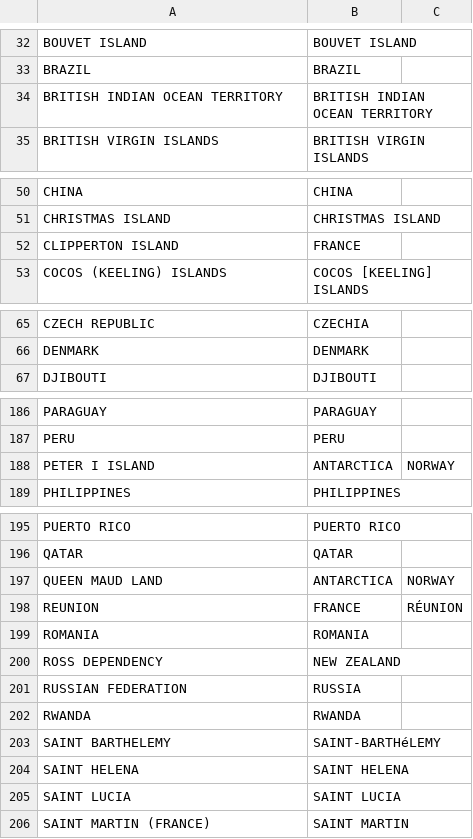
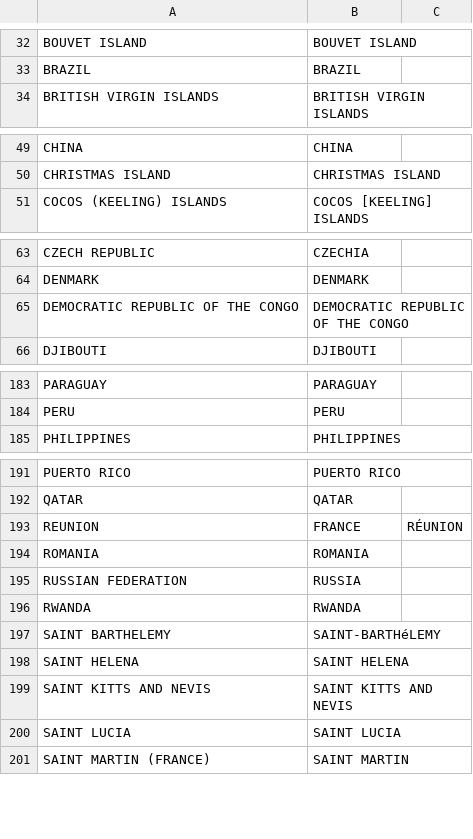
Before and after one commit to ostdotcom/SimpleTokenApi, a CSV file: config/cynopsis_country_to_maxmind_mapping.csv, drawn as a sheet; only a part is shown, gaps mark what is left out; removed rows and columns are numbered as before the commit, all else as after; the diff covers the shown part only; the diff names each change by its address in the sheet, - before the commit and + after, or states it on an @@ line.

```diff
--- a/config/cynopsis_country_to_maxmind_mapping.csv
+++ b/config/cynopsis_country_to_maxmind_mapping.csv
-row 34: BRITISH INDIAN OCEAN TERRITORY | BRITISH INDIAN OCEAN TERRITORY
-row 52: CLIPPERTON ISLAND | FRANCE
+row 65: DEMOCRATIC REPUBLIC OF THE CONGO | DEMOCRATIC REPUBLIC OF THE CONGO
-row 188: PETER I ISLAND | ANTARCTICA | NORWAY
-row 197: QUEEN MAUD LAND | ANTARCTICA | NORWAY
-row 200: ROSS DEPENDENCY | NEW ZEALAND
+row 199: SAINT KITTS AND NEVIS | SAINT KITTS AND NEVIS
```
Also changed, not shown: 2 removed rows elsewhere in this file, config/nationality_and_country_mapping.csv, 8 other files.
